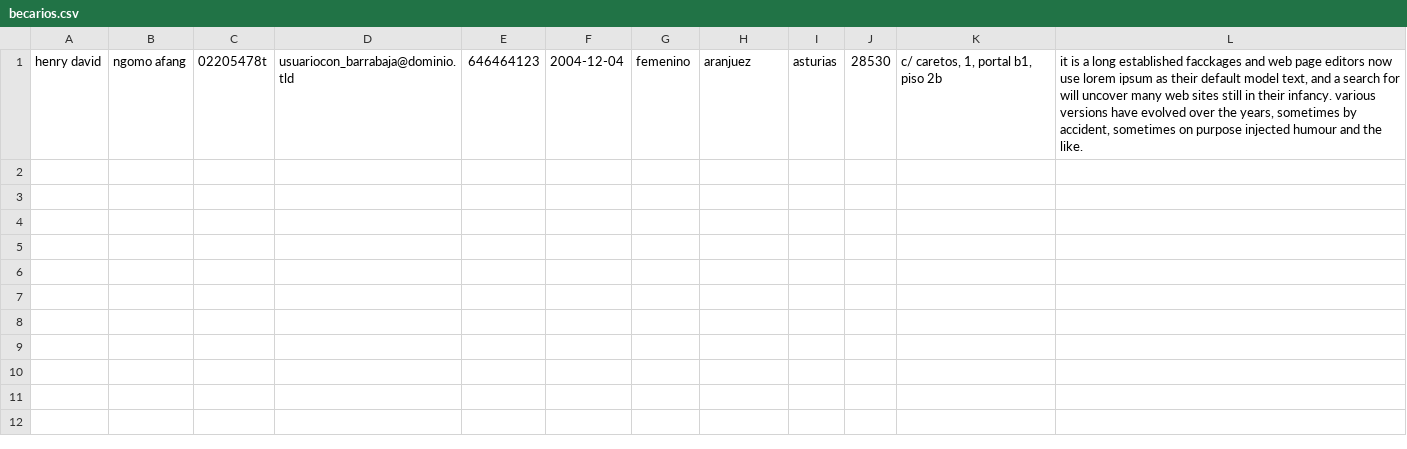
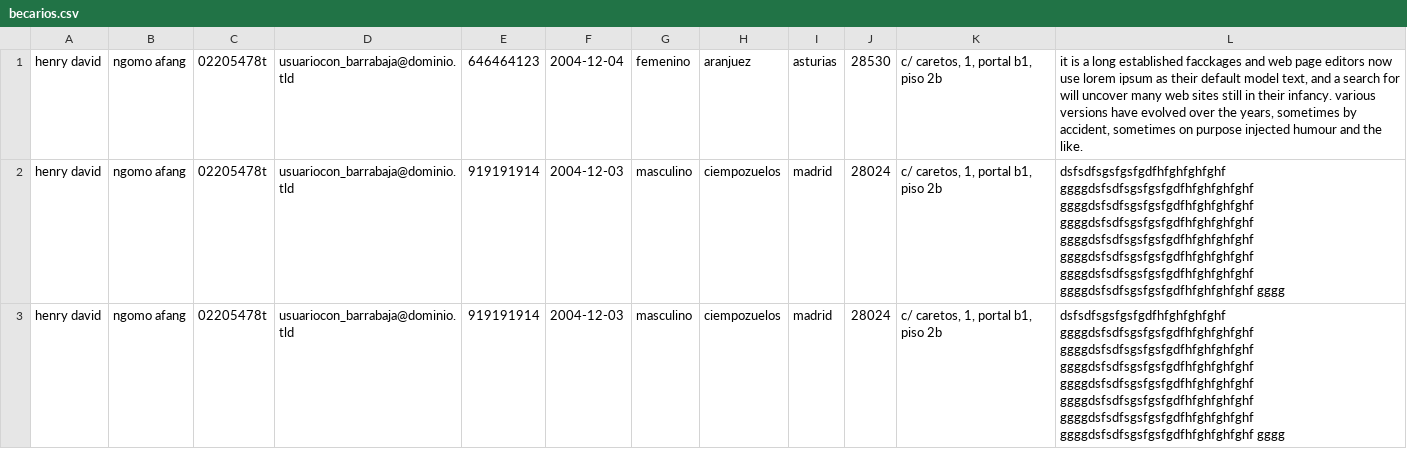
Before and after one commit to faustoobama/becarios, a CSV file: listadoBecarios/becarios.csv, drawn as a sheet.

```diff
--- a/listadoBecarios/becarios.csv
+++ b/listadoBecarios/becarios.csv
@@ -1 +1,3 @@
 henry david;ngomo afang;02205478t;usuariocon_barrabaja@dominio.tld;646464123;2004-12-04;femenino;aranjuez;asturias;28530;c/ caretos, 1, portal b1, piso 2b;it is a long established facckages and web page editors now use lorem ipsum as their default model text, and a search for will uncover many web sites still in their infancy. various versions have evolved over the years, sometimes by accident, sometimes on purpose injected humour and the like.
+henry david;ngomo afang;02205478t;usuariocon_barrabaja@dominio.tld;919191914;2004-12-03;masculino;ciempozuelos;madrid;28024;c/ caretos, 1, portal b1, piso 2b;dsfsdfsgsfgsfgdfhfghfghfghf ggggdsfsdfsgsfgsfgdfhfghfghfghf ggggdsfsdfsgsfgsfgdfhfghfghfghf ggggdsfsdfsgsfgsfgdfhfghfghfghf ggggdsfsdfsgsfgsfgdfhfghfghfghf ggggdsfsdfsgsfgsfgdfhfghfghfghf ggggdsfsdfsgsfgsfgdfhfghfghfghf ggggdsfsdfsgsfgsfgdfhfghfghfghf gggg
+henry david;ngomo afang;02205478t;usuariocon_barrabaja@dominio.tld;919191914;2004-12-03;masculino;ciempozuelos;madrid;28024;c/ caretos, 1, portal b1, piso 2b;dsfsdfsgsfgsfgdfhfghfghfghf ggggdsfsdfsgsfgsfgdfhfghfghfghf ggggdsfsdfsgsfgsfgdfhfghfghfghf ggggdsfsdfsgsfgsfgdfhfghfghfghf ggggdsfsdfsgsfgsfgdfhfghfghfghf ggggdsfsdfsgsfgsfgdfhfghfghfghf ggggdsfsdfsgsfgsfgdfhfghfghfghf ggggdsfsdfsgsfgsfgdfhfghfghfghf gggg
```
Also changed, not shown: 2 other files.
